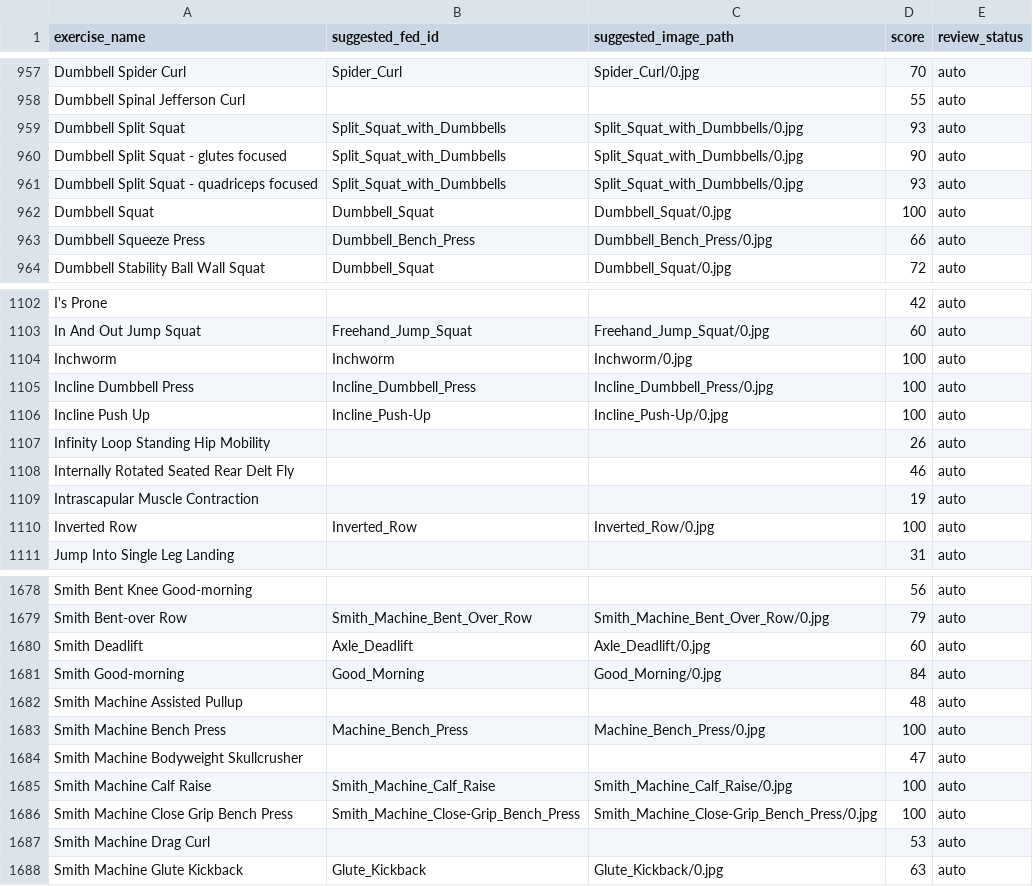
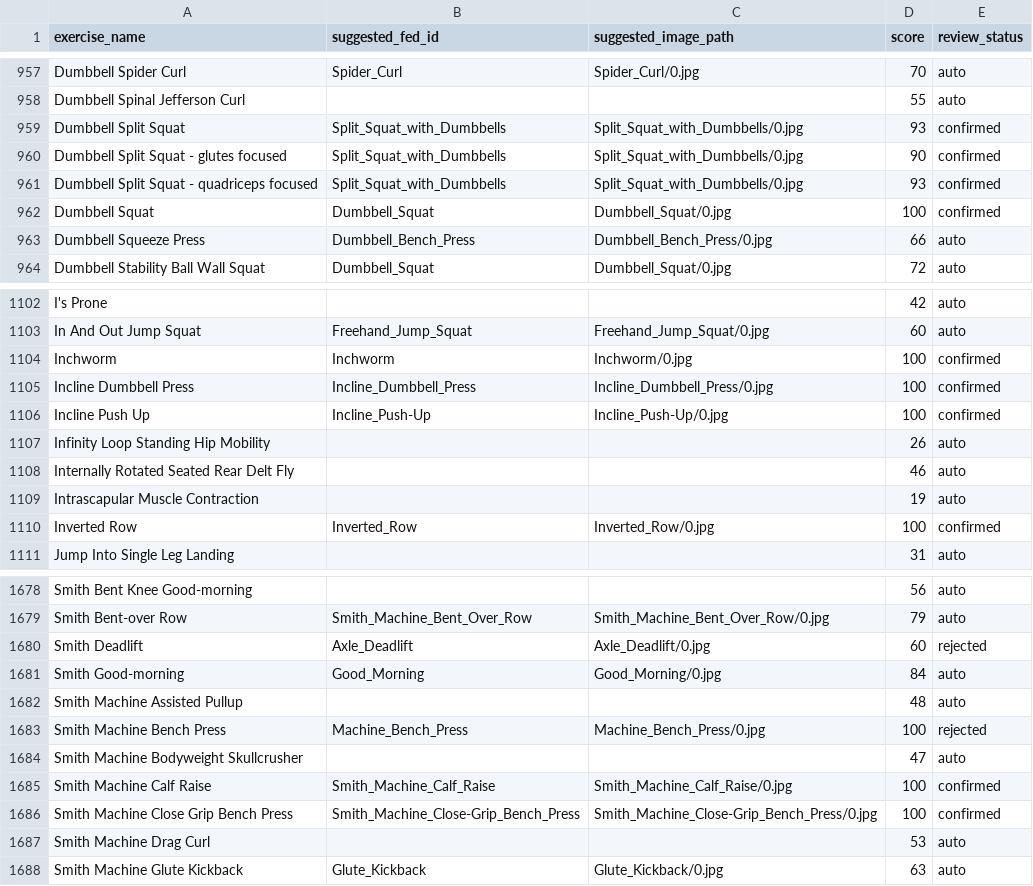
Before and after one commit to avihay1989/Hypertrophy-Toolbox-v3, a CSV file: data/free_exercise_db_mapping.csv, drawn as a sheet; only a part is shown, gaps mark what is left out; the diff covers the shown part only.

```diff
--- a/data/free_exercise_db_mapping.csv
+++ b/data/free_exercise_db_mapping.csv
@@ -958,6 +958,6 @@ Dumbbell Spider Curl,Spider_Curl,Spider_Curl/0.jpg,70,auto
 Dumbbell Spinal Jefferson Curl,,,55,auto
-Dumbbell Split Squat,Split_Squat_with_Dumbbells,Split_Squat_with_Dumbbells/0.jpg,93,auto
-Dumbbell Split Squat - glutes focused,Split_Squat_with_Dumbbells,Split_Squat_with_Dumbbells/0.jpg,90,auto
-Dumbbell Split Squat - quadriceps focused,Split_Squat_with_Dumbbells,Split_Squat_with_Dumbbells/0.jpg,93,auto
-Dumbbell Squat,Dumbbell_Squat,Dumbbell_Squat/0.jpg,100,auto
+Dumbbell Split Squat,Split_Squat_with_Dumbbells,Split_Squat_with_Dumbbells/0.jpg,93,confirmed
+Dumbbell Split Squat - glutes focused,Split_Squat_with_Dumbbells,Split_Squat_with_Dumbbells/0.jpg,90,confirmed
+Dumbbell Split Squat - quadriceps focused,Split_Squat_with_Dumbbells,Split_Squat_with_Dumbbells/0.jpg,93,confirmed
+Dumbbell Squat,Dumbbell_Squat,Dumbbell_Squat/0.jpg,100,confirmed
 Dumbbell Squeeze Press,Dumbbell_Bench_Press,Dumbbell_Bench_Press/0.jpg,66,auto
@@ -1103,5 +1103,5 @@ I's Prone,,,42,auto
 In And Out Jump Squat,Freehand_Jump_Squat,Freehand_Jump_Squat/0.jpg,60,auto
-Inchworm,Inchworm,Inchworm/0.jpg,100,auto
-Incline Dumbbell Press,Incline_Dumbbell_Press,Incline_Dumbbell_Press/0.jpg,100,auto
-Incline Push Up,Incline_Push-Up,Incline_Push-Up/0.jpg,100,auto
+Inchworm,Inchworm,Inchworm/0.jpg,100,confirmed
+Incline Dumbbell Press,Incline_Dumbbell_Press,Incline_Dumbbell_Press/0.jpg,100,confirmed
+Incline Push Up,Incline_Push-Up,Incline_Push-Up/0.jpg,100,confirmed
 Infinity Loop Standing Hip Mobility,,,26,auto
@@ -1109,3 +1109,3 @@ Internally Rotated Seated Rear Delt Fly,,,46,auto
 Intrascapular Muscle Contraction,,,19,auto
-Inverted Row,Inverted_Row,Inverted_Row/0.jpg,100,auto
+Inverted Row,Inverted_Row,Inverted_Row/0.jpg,100,confirmed
 Jump Into Single Leg Landing,,,31,auto
@@ -1679,9 +1679,9 @@ Smith Bent Knee Good-morning,,,56,auto
 Smith Bent-over Row,Smith_Machine_Bent_Over_Row,Smith_Machine_Bent_Over_Row/0.jpg,79,auto
-Smith Deadlift,Axle_Deadlift,Axle_Deadlift/0.jpg,60,auto
+Smith Deadlift,Axle_Deadlift,Axle_Deadlift/0.jpg,60,rejected
 Smith Good-morning,Good_Morning,Good_Morning/0.jpg,84,auto
 Smith Machine Assisted Pullup,,,48,auto
-Smith Machine Bench Press,Machine_Bench_Press,Machine_Bench_Press/0.jpg,100,auto
+Smith Machine Bench Press,Machine_Bench_Press,Machine_Bench_Press/0.jpg,100,rejected
 Smith Machine Bodyweight Skullcrusher,,,47,auto
-Smith Machine Calf Raise,Smith_Machine_Calf_Raise,Smith_Machine_Calf_Raise/0.jpg,100,auto
-Smith Machine Close Grip Bench Press,Smith_Machine_Close-Grip_Bench_Press,Smith_Machine_Close-Grip_Bench_Press/0.jpg,100,auto
+Smith Machine Calf Raise,Smith_Machine_Calf_Raise,Smith_Machine_Calf_Raise/0.jpg,100,confirmed
+Smith Machine Close Grip Bench Press,Smith_Machine_Close-Grip_Bench_Press,Smith_Machine_Close-Grip_Bench_Press/0.jpg,100,confirmed
 Smith Machine Drag Curl,,,53,auto
```
Also changed, not shown: 101 edited cells elsewhere in this file, 8 other files.
